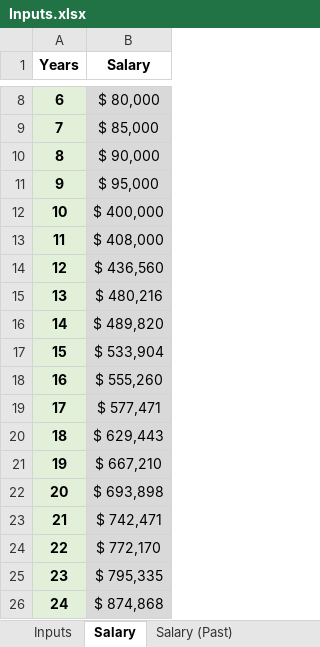
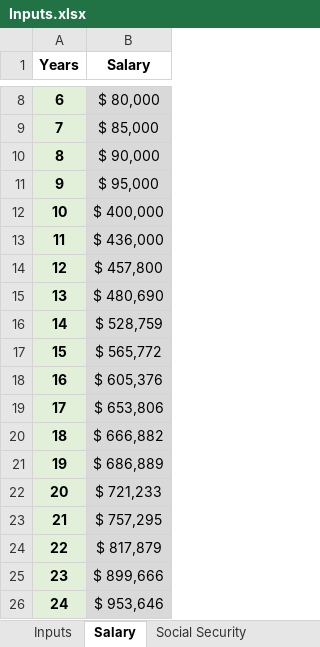
Before and after one commit to rthornton3i/personalFinances, an Excel workbook: python/Inputs/Inputs.xlsx, sheet Salary, drawn as a sheet; only a part is shown, gaps mark what is left out; values as stored, in another font and other column widths than the file's, no borders; the diff names each change by its address in the sheet, - before the commit and + after, or states it on an @@ line.

```diff
--- a/python/Inputs/Inputs.xlsx (sheet Salary)
+++ b/python/Inputs/Inputs.xlsx (sheet Salary)
-sheet tab: Salary (Past)
+sheet tab: Social Security
-B13 (Salary): $ 408,000
+B13 (Salary): $ 436,000
-B14 (Salary): $ 436,560
+B14 (Salary): $ 457,800
-B15 (Salary): $ 480,216
+B15 (Salary): $ 480,690
-B16 (Salary): $ 489,820
+B16 (Salary): $ 528,759
-B17 (Salary): $ 533,904
+B17 (Salary): $ 565,772
-B18 (Salary): $ 555,260
+B18 (Salary): $ 605,376
-B19 (Salary): $ 577,471
+B19 (Salary): $ 653,806
-B20 (Salary): $ 629,443
+B20 (Salary): $ 666,882
-B21 (Salary): $ 667,210
+B21 (Salary): $ 686,889
-B22 (Salary): $ 693,898
+B22 (Salary): $ 721,233
-B23 (Salary): $ 742,471
+B23 (Salary): $ 757,295
-B24 (Salary): $ 772,170
+B24 (Salary): $ 817,879
-B25 (Salary): $ 795,335
+B25 (Salary): $ 899,666
-B26 (Salary): $ 874,868
+B26 (Salary): $ 953,646
```
Also changed, not shown: sheet Car, sheet Inputs, sheet Accounts, sheet Home, sheet Health Care, sheet Food, 4 more sheets, other sheet tabs, formulas that keep their value, python/Inputs/Inputs_ThorntonParents.xlsx, 6 other files.
